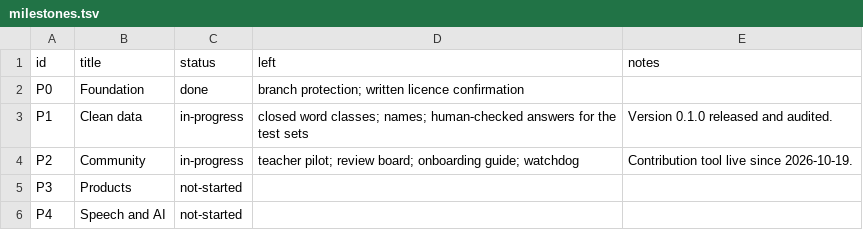
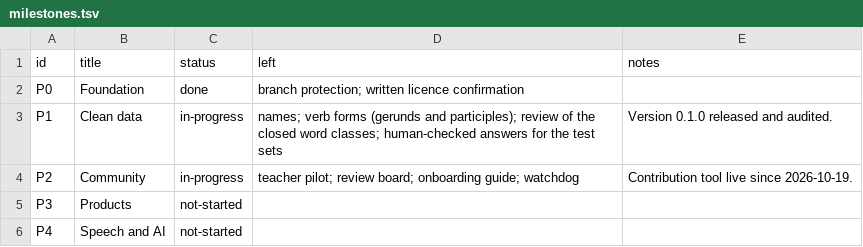
Before and after one commit to ARUBAGOV33/papiamento, a TSV file: _meta/milestones.tsv, drawn as a sheet.

Commit message:
Add the closed word classes from Morfologia (P1-12)
lexicon/closed-classes/ holds 181 rows copied from Morfologia (MOR2010)
and checked on the page images: articles (5), pronouns (70), tense/aspect
particles (6), dependent verbs (20: modal, passive, copulative),
conjunctions (50) and prepositions (30). Every row cites the printed page
and section and stays draft. The book's compound particle lo a has no row,
because lo and a never combine (err-0019).

New schema closed-classes.schema.json (ids ccl-0001 onwards, a fixed
vocabulary for features), registered in the registry. Project status
counts the table, so "Still empty" lists only names; audits can name the
table closed-classes. Milestone P1, conventions, lexicon README and
CHANGELOG are updated; the validator fixture gets a closed-classes file.

Verb forms (gerunds and participles) follow in a separate change.

Signed-off-by: victorgomesrt-rgb <240994509+victorgomesrt-rgb@users.noreply.github.com>

```diff
--- a/_meta/milestones.tsv
+++ b/_meta/milestones.tsv
@@ -2,3 +2,3 @@ id	title	status	left	notes
 P0	Foundation	done	branch protection; written licence confirmation	
-P1	Clean data	in-progress	closed word classes; names; human-checked answers for the test sets	Version 0.1.0 released and audited.
+P1	Clean data	in-progress	names; verb forms (gerunds and participles); review of the closed word classes; human-checked answers for the test sets	Version 0.1.0 released and audited.
 P2	Community	in-progress	teacher pilot; review board; onboarding guide; watchdog	Contribution tool live since 2026-10-19.
```
Also changed, not shown: 20 other files.
